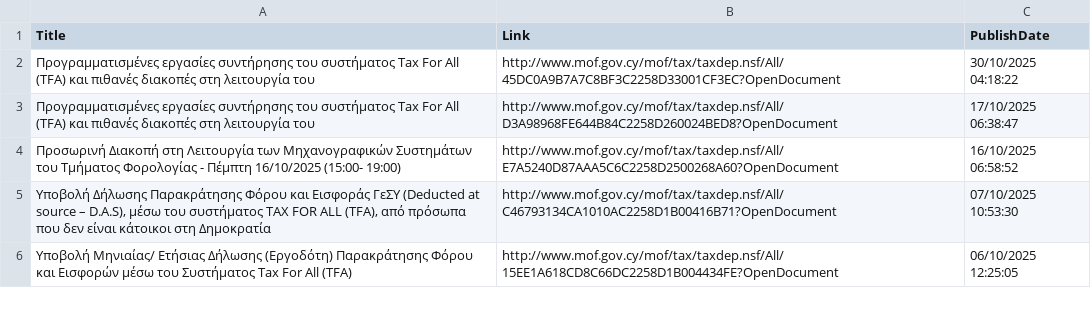
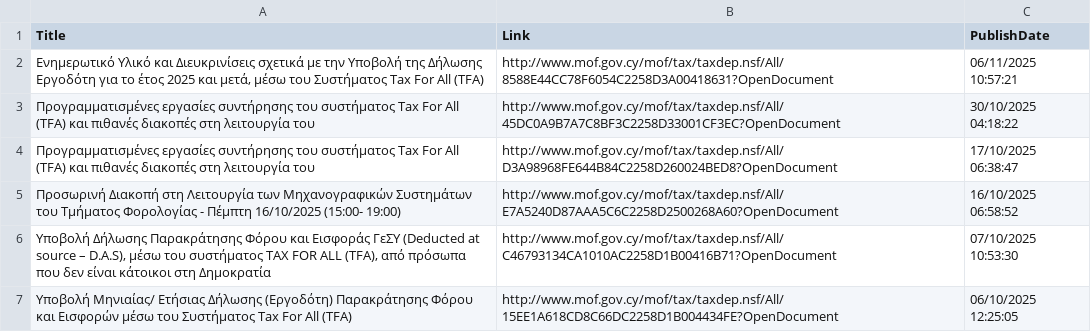
Before and after one commit to kapiosk/MoFTaxRSS, a CSV file: Data/feed_gr.csv, drawn as a sheet; only a part is shown; the diff names each change by its address in the sheet, - before the commit and + after, or states it on an @@ line.

Commit message:
Automated commit

```diff
--- a/Data/feed_gr.csv
+++ b/Data/feed_gr.csv
+row 2: Ενημερωτικό Υλικό και Διευκρινίσεις σχετικά με την Υποβολή της Δήλωσης Εργοδότη για το έτος 2025 και μετά, μέσω του Συστήματος Tax For All (TFA) | http://www.mof.gov.cy/mof/tax/taxdep.nsf/All/8588E44CC78F6054C2258D3A00418631?OpenDocument | 06/11/2025 10:57:21
```
